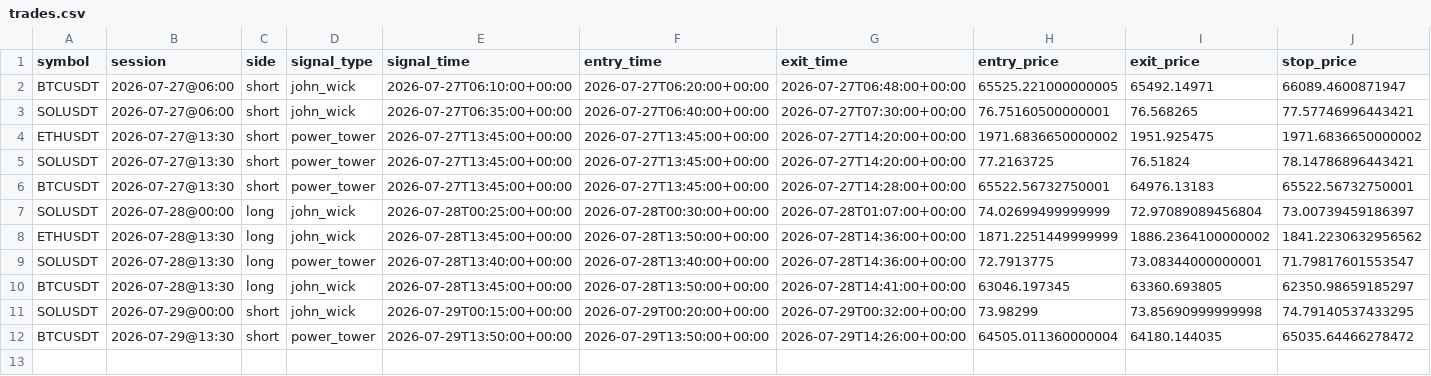
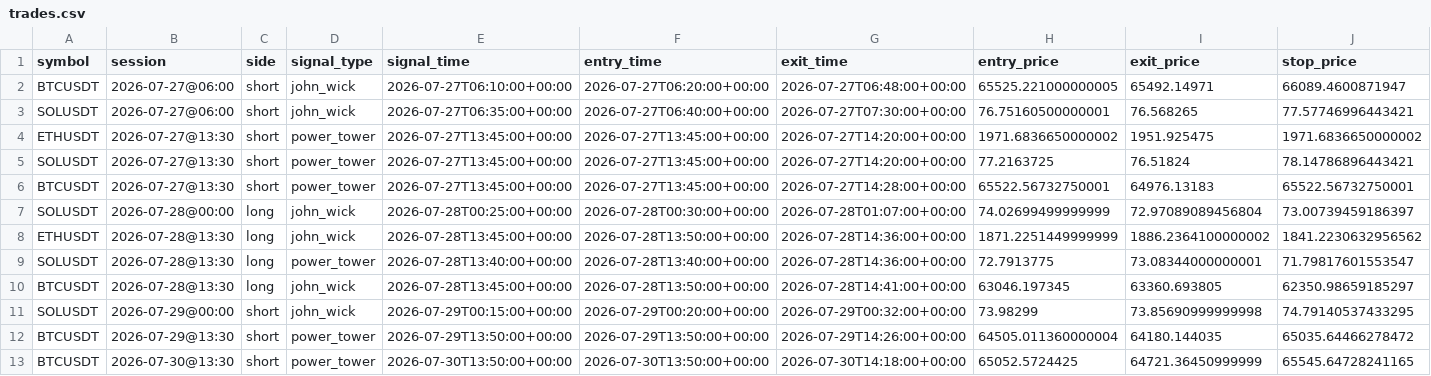
Before and after one commit to ksanta-bit/pattern-scout-eth, a CSV file: docs/trades.csv, drawn as a sheet; only a part is shown; rows hold the shown columns only; the diff names each change by its address in the sheet, - before the commit and + after, or states it on an @@ line.

```diff
--- a/docs/trades.csv
+++ b/docs/trades.csv
+row 13: BTCUSDT | 2026-07-30@13:30 | short | power_tower | 2026-07-30T13:50:00+00:00 | 2026-07-30T13:50:00+00:00 | 2026-07-30T14:18:00+00:00 | 65052.5724425 | 64721.36450999999 | 65545.64728241165
```
Also changed, not shown: docs/equity_curve.csv, 4 other files.
